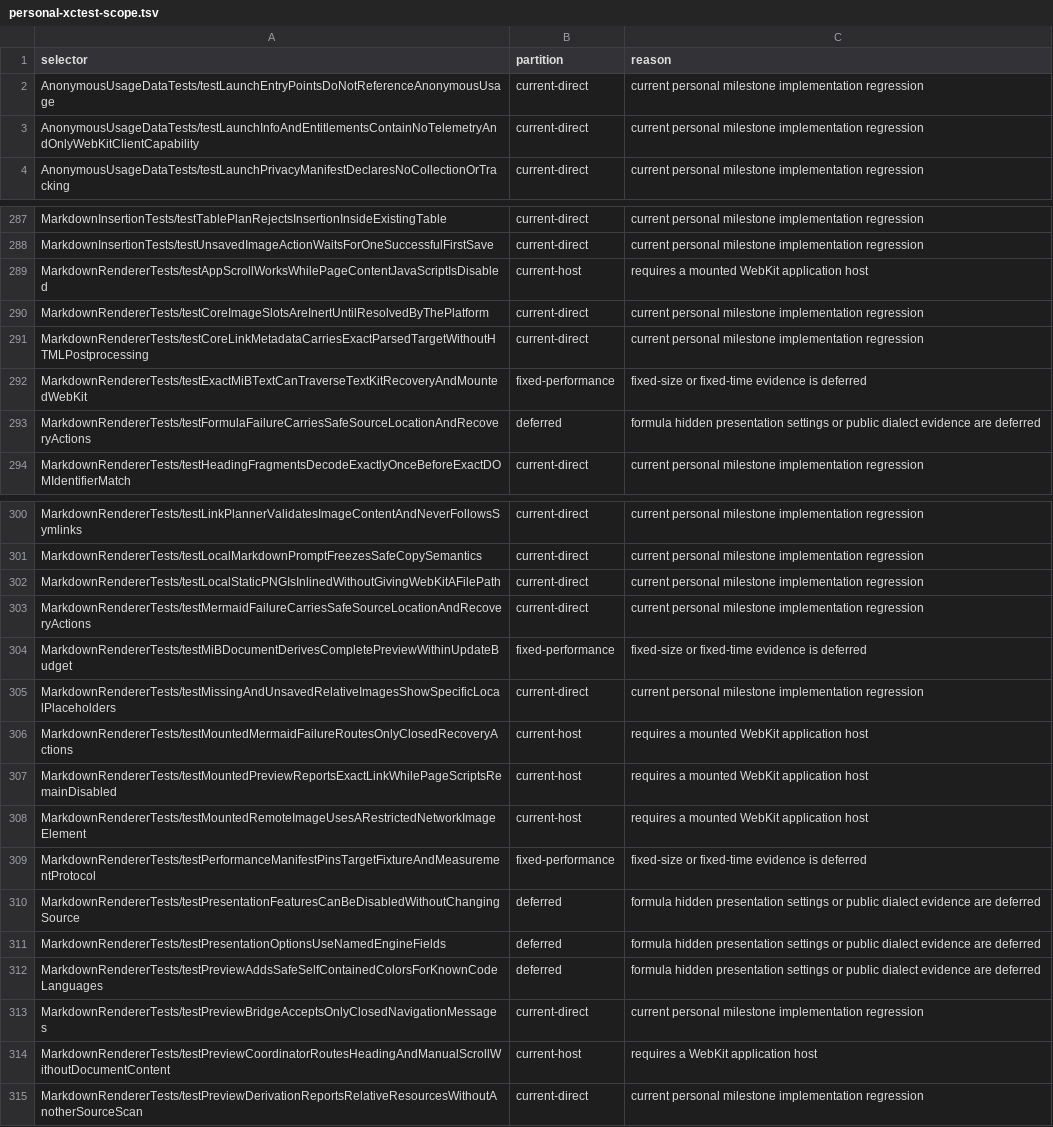
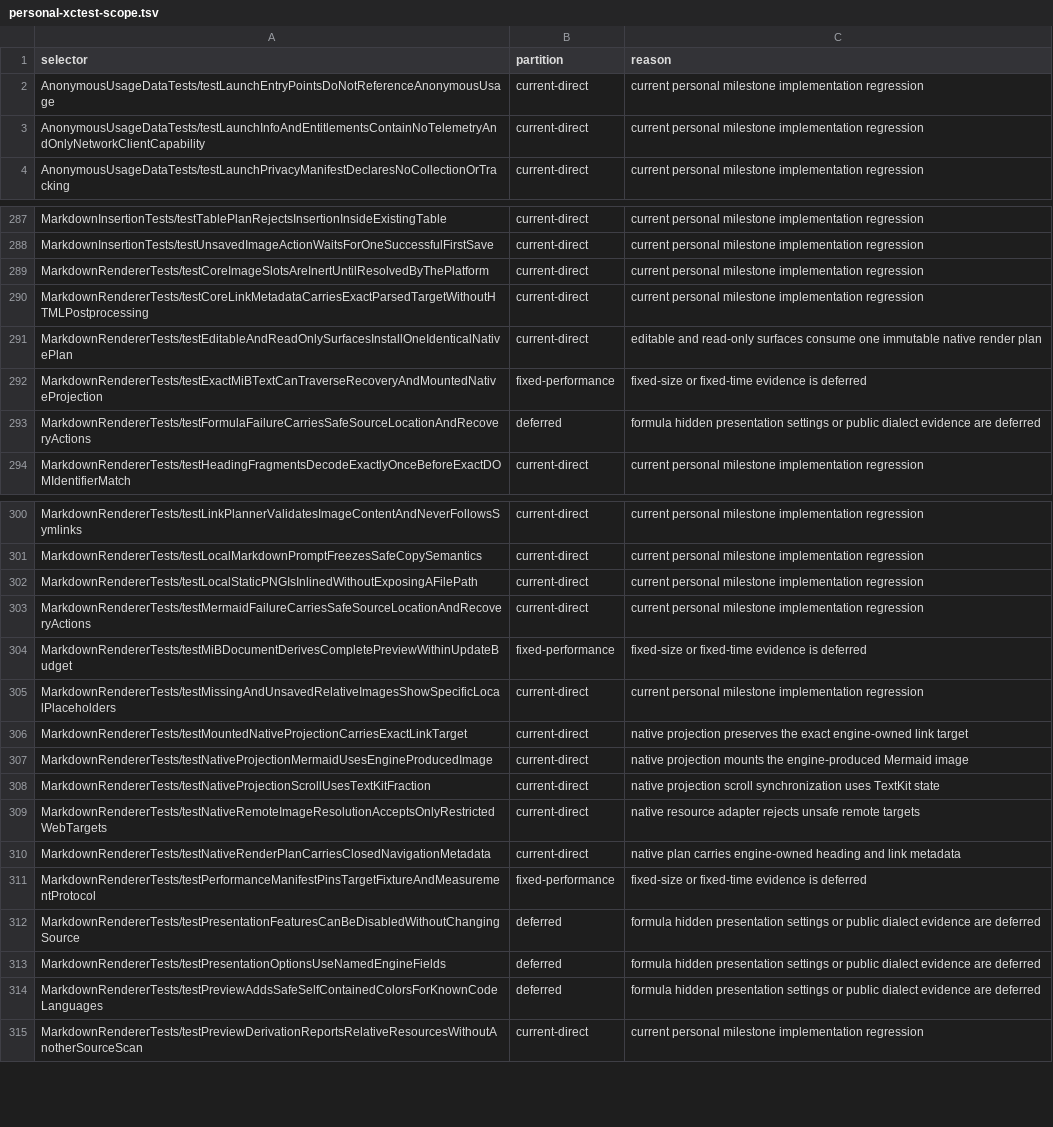
Before and after one commit to Eulimene/Inflow, a TSV file: code/quality/personal-xctest-scope.tsv, drawn as a sheet; only a part is shown, gaps mark what is left out; the diff covers the shown part only.

Commit message:
refactor: remove WebKit rendering path

```diff
--- a/code/quality/personal-xctest-scope.tsv
+++ b/code/quality/personal-xctest-scope.tsv
@@ -2,3 +2,3 @@ selector	partition	reason
 AnonymousUsageDataTests/testLaunchEntryPointsDoNotReferenceAnonymousUsage	current-direct	current personal milestone implementation regression
-AnonymousUsageDataTests/testLaunchInfoAndEntitlementsContainNoTelemetryAndOnlyWebKitClientCapability	current-direct	current personal milestone implementation regression
+AnonymousUsageDataTests/testLaunchInfoAndEntitlementsContainNoTelemetryAndOnlyNetworkClientCapability	current-direct	current personal milestone implementation regression
 AnonymousUsageDataTests/testLaunchPrivacyManifestDeclaresNoCollectionOrTracking	current-direct	current personal milestone implementation regression
@@ -288,6 +288,6 @@ MarkdownInsertionTests/testTablePlanRejectsInsertionInsideExistingTable	current-
 MarkdownInsertionTests/testUnsavedImageActionWaitsForOneSuccessfulFirstSave	current-direct	current personal milestone implementation regression
-MarkdownRendererTests/testAppScrollWorksWhilePageContentJavaScriptIsDisabled	current-host	requires a mounted WebKit application host
 MarkdownRendererTests/testCoreImageSlotsAreInertUntilResolvedByThePlatform	current-direct	current personal milestone implementation regression
 MarkdownRendererTests/testCoreLinkMetadataCarriesExactParsedTargetWithoutHTMLPostprocessing	current-direct	current personal milestone implementation regression
-MarkdownRendererTests/testExactMiBTextCanTraverseTextKitRecoveryAndMountedWebKit	fixed-performance	fixed-size or fixed-time evidence is deferred
+MarkdownRendererTests/testEditableAndReadOnlySurfacesInstallOneIdenticalNativePlan	current-direct	editable and read-only surfaces consume one immutable native render plan
+MarkdownRendererTests/testExactMiBTextCanTraverseRecoveryAndMountedNativeProjection	fixed-performance	fixed-size or fixed-time evidence is deferred
 MarkdownRendererTests/testFormulaFailureCarriesSafeSourceLocationAndRecoveryActions	deferred	formula hidden presentation settings or public dialect evidence are deferred
@@ -301,3 +301,3 @@ MarkdownRendererTests/testLinkPlannerValidatesImageContentAndNeverFollowsSymlink
 MarkdownRendererTests/testLocalMarkdownPromptFreezesSafeCopySemantics	current-direct	current personal milestone implementation regression
-MarkdownRendererTests/testLocalStaticPNGIsInlinedWithoutGivingWebKitAFilePath	current-direct	current personal milestone implementation regression
+MarkdownRendererTests/testLocalStaticPNGIsInlinedWithoutExposingAFilePath	current-direct	current personal milestone implementation regression
 MarkdownRendererTests/testMermaidFailureCarriesSafeSourceLocationAndRecoveryActions	current-direct	current personal milestone implementation regression
@@ -305,5 +305,7 @@ MarkdownRendererTests/testMiBDocumentDerivesCompletePreviewWithinUpdateBudget	fi
 MarkdownRendererTests/testMissingAndUnsavedRelativeImagesShowSpecificLocalPlaceholders	current-direct	current personal milestone implementation regression
-MarkdownRendererTests/testMountedMermaidFailureRoutesOnlyClosedRecoveryActions	current-host	requires a mounted WebKit application host
-MarkdownRendererTests/testMountedPreviewReportsExactLinkWhilePageScriptsRemainDisabled	current-host	requires a mounted WebKit application host
-MarkdownRendererTests/testMountedRemoteImageUsesARestrictedNetworkImageElement	current-host	requires a mounted WebKit application host
+MarkdownRendererTests/testMountedNativeProjectionCarriesExactLinkTarget	current-direct	native projection preserves the exact engine-owned link target
+MarkdownRendererTests/testNativeProjectionMermaidUsesEngineProducedImage	current-direct	native projection mounts the engine-produced Mermaid image
+MarkdownRendererTests/testNativeProjectionScrollUsesTextKitFraction	current-direct	native projection scroll synchronization uses TextKit state
+MarkdownRendererTests/testNativeRemoteImageResolutionAcceptsOnlyRestrictedWebTargets	current-direct	native resource adapter rejects unsafe remote targets
+MarkdownRendererTests/testNativeRenderPlanCarriesClosedNavigationMetadata	current-direct	native plan carries engine-owned heading and link metadata
 MarkdownRendererTests/testPerformanceManifestPinsTargetFixtureAndMeasurementProtocol	fixed-performance	fixed-size or fixed-time evidence is deferred
@@ -312,4 +314,2 @@ MarkdownRendererTests/testPresentationOptionsUseNamedEngineFields	deferred	formu
 MarkdownRendererTests/testPreviewAddsSafeSelfContainedColorsForKnownCodeLanguages	deferred	formula hidden presentation settings or public dialect evidence are deferred
-MarkdownRendererTests/testPreviewBridgeAcceptsOnlyClosedNavigationMessages	current-direct	current personal milestone implementation regression
-MarkdownRendererTests/testPreviewCoordinatorRoutesHeadingAndManualScrollWithoutDocumentContent	current-host	requires a WebKit application host
 MarkdownRendererTests/testPreviewDerivationReportsRelativeResourcesWithoutAnotherSourceScan	current-direct	current personal milestone implementation regression
```
Also changed, not shown: 6 edited cells elsewhere in this file, 23 other files.
